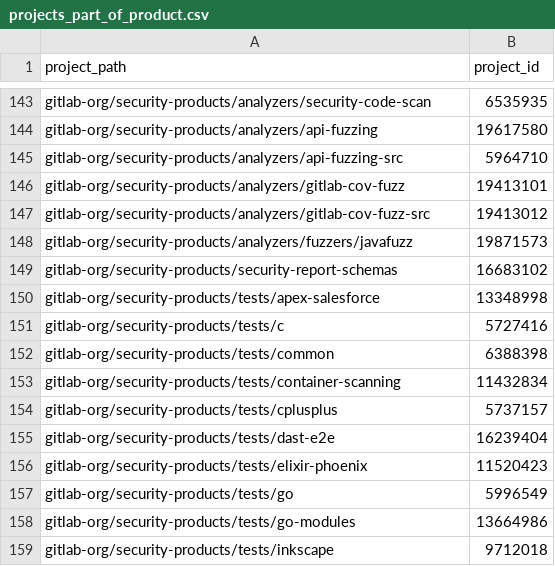
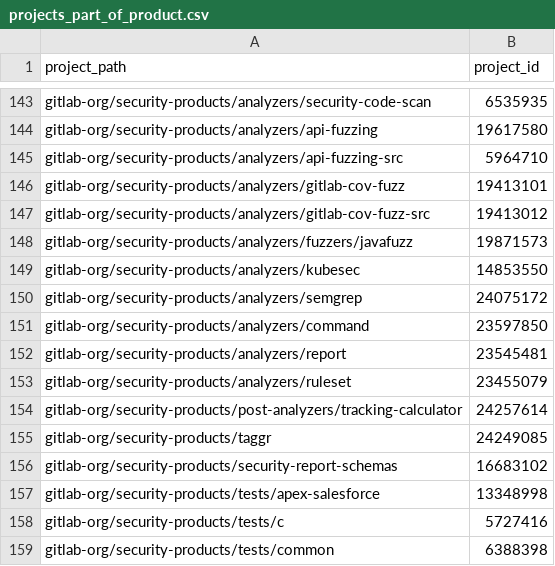
Before and after one commit to ktopcuoglu/gitlab-dbt-analytics, a CSV file: transform/snowflake-dbt/data/projects_part_of_product.csv, drawn as a sheet; only a part is shown, gaps mark what is left out; the shorter side is filled out with more unchanged rows; the diff names each change by its address in the sheet, - before the commit and + after, or states it on an @@ line.

Commit message:
Update projects in product for static analysis

```diff
--- a/transform/snowflake-dbt/data/projects_part_of_product.csv
+++ b/transform/snowflake-dbt/data/projects_part_of_product.csv
+row 149: gitlab-org/security-products/analyzers/kubesec | 14853550
+row 150: gitlab-org/security-products/analyzers/semgrep | 24075172
+row 151: gitlab-org/security-products/analyzers/command | 23597850
+row 152: gitlab-org/security-products/analyzers/report | 23545481
+row 153: gitlab-org/security-products/analyzers/ruleset | 23455079
+row 154: gitlab-org/security-products/post-analyzers/tracking-calculator | 24257614
+row 155: gitlab-org/security-products/taggr | 24249085
```
